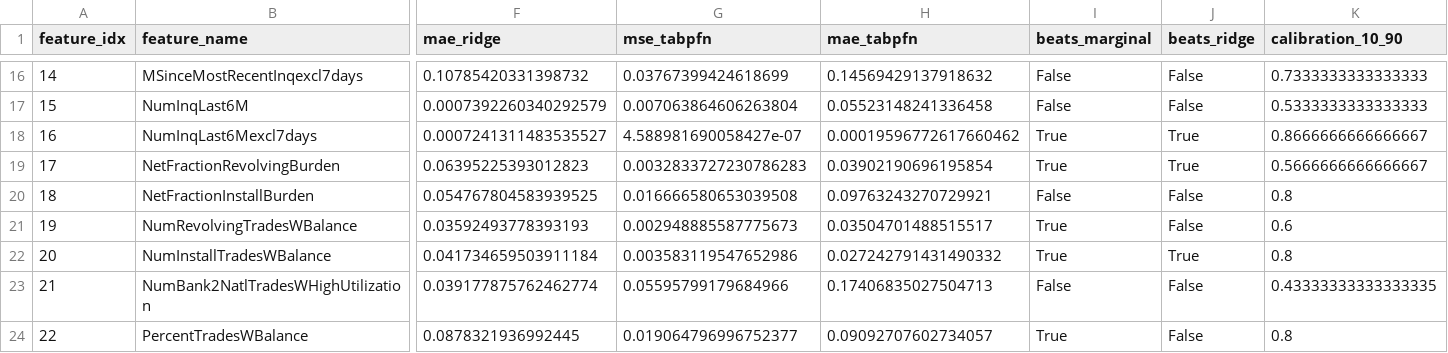
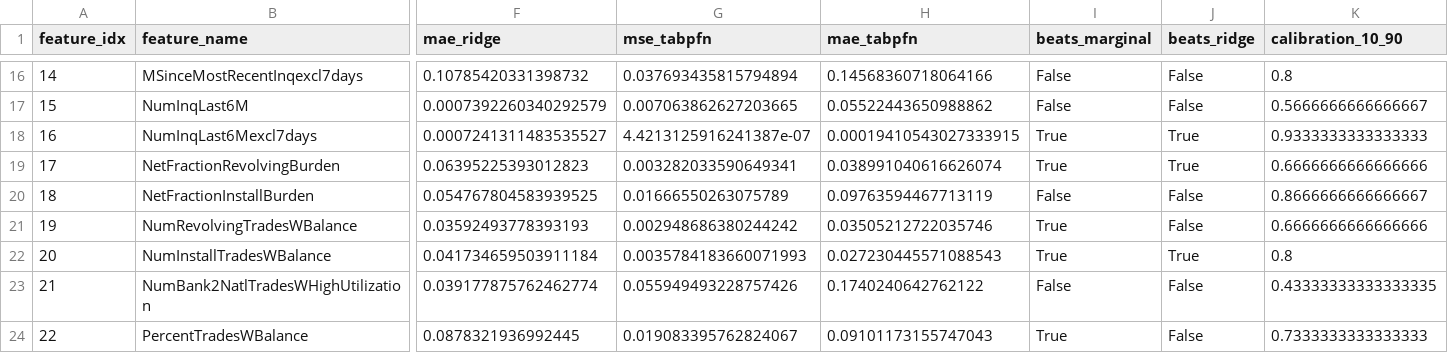
Before and after one commit to ofurman/CounterContEX, a CSV file: experiments/zeroshot_cf/results/exp1_heloc.csv, drawn as a sheet; only a part is shown, gaps mark what is left out; the diff covers the shown part only; the diff names each change by its address in the sheet, - before the commit and + after, or states it on an @@ line.

Commit message:
docs(zeroshot-cf): regenerate Exp1/Exp2/sweep results + report with corrected metrics (post-review)
Fix sampler RNG seeding bug (calibration was 0.00 due to identical posterior draws → now 0.69/0.62).
Rerun all experiments with Stage 7 corrected code:
  - MOONS validity: 0.85 → 1.00 (fixed y_target reference)
  - HELOC validity: 0.66 → 0.52 (fixed y_target reference for misclassified factuals)
  - All sweep CSVs regenerated; LOF computed on unclipped CFs
Rebuild REPORT.md (post-review corrections section), README (corrected headline numbers),
build_notebook.py (updated verdict table), and results.ipynb.
Update plan index (Stage 8 DONE), Fixed Issues, and memory.

```diff
--- a/experiments/zeroshot_cf/results/exp1_heloc.csv
+++ b/experiments/zeroshot_cf/results/exp1_heloc.csv
-G16 (mse_tabpfn): 0.03767399424618699
+G16 (mse_tabpfn): 0.037693435815794894
-H16 (mae_tabpfn): 0.14569429137918632
+H16 (mae_tabpfn): 0.14568360718064166
-K16 (calibration_10_90): 0.7333333333333333
+K16 (calibration_10_90): 0.8
-G17 (mse_tabpfn): 0.007063864606263804
+G17 (mse_tabpfn): 0.007063862627203665
-H17 (mae_tabpfn): 0.05523148241336458
+H17 (mae_tabpfn): 0.05522443650988862
-K17 (calibration_10_90): 0.5333333333333333
+K17 (calibration_10_90): 0.5666666666666667
-G18 (mse_tabpfn): 4.588981690058427e-07
+G18 (mse_tabpfn): 4.4213125916241387e-07
-H18 (mae_tabpfn): 0.00019596772617660462
+H18 (mae_tabpfn): 0.00019410543027333915
-K18 (calibration_10_90): 0.8666666666666667
+K18 (calibration_10_90): 0.9333333333333333
-G19 (mse_tabpfn): 0.0032833727230786283
+G19 (mse_tabpfn): 0.003282033590649341
-H19 (mae_tabpfn): 0.03902190696195854
+H19 (mae_tabpfn): 0.038991040616626074
-K19 (calibration_10_90): 0.5666666666666667
+K19 (calibration_10_90): 0.6666666666666666
-G20 (mse_tabpfn): 0.016666580653039508
+G20 (mse_tabpfn): 0.01666550263075789
-H20 (mae_tabpfn): 0.09763243270729921
+H20 (mae_tabpfn): 0.09763594467713119
-K20 (calibration_10_90): 0.8
+K20 (calibration_10_90): 0.8666666666666667
-G21 (mse_tabpfn): 0.002948885587775673
+G21 (mse_tabpfn): 0.002948686380244242
-H21 (mae_tabpfn): 0.03504701488515517
+H21 (mae_tabpfn): 0.03505212722035746
-K21 (calibration_10_90): 0.6
+K21 (calibration_10_90): 0.6666666666666666
-G22 (mse_tabpfn): 0.003583119547652986
+G22 (mse_tabpfn): 0.0035784183660071993
-H22 (mae_tabpfn): 0.027242791431490332
+H22 (mae_tabpfn): 0.027230445571088543
-G23 (mse_tabpfn): 0.05595799179684966
+G23 (mse_tabpfn): 0.055949493228757426
-H23 (mae_tabpfn): 0.17406835027504713
+H23 (mae_tabpfn): 0.1740240642762122
-G24 (mse_tabpfn): 0.019064796996752377
+G24 (mse_tabpfn): 0.019083395762824067
-H24 (mae_tabpfn): 0.09092707602734057
+H24 (mae_tabpfn): 0.09101173155747043
-K24 (calibration_10_90): 0.8
+K24 (calibration_10_90): 0.7333333333333333
```
Also changed, not shown: 32 edited cells elsewhere in this file, experiments/zeroshot_cf/results/exp1_moons.csv, experiments/zeroshot_cf/results/exp2_sweep_heloc.csv, 13 other files.
